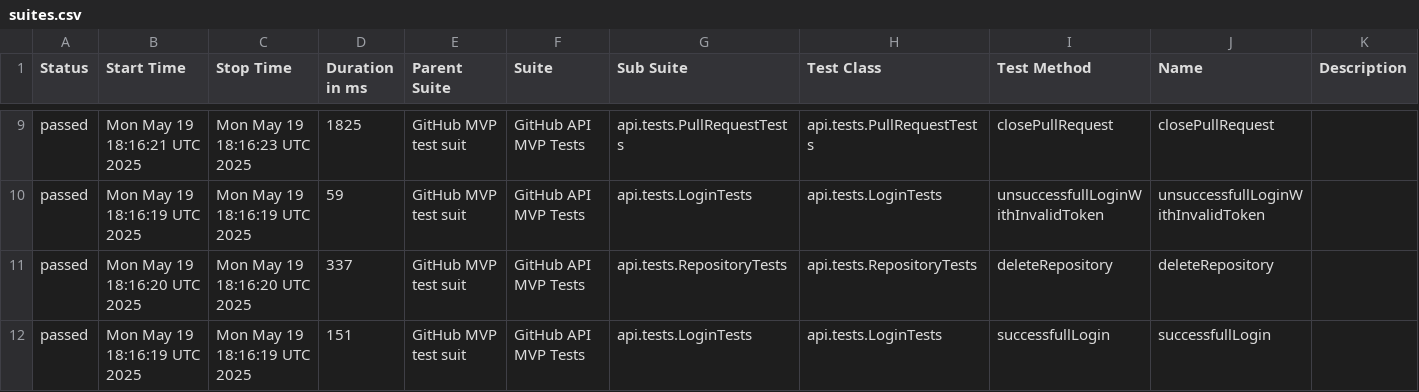
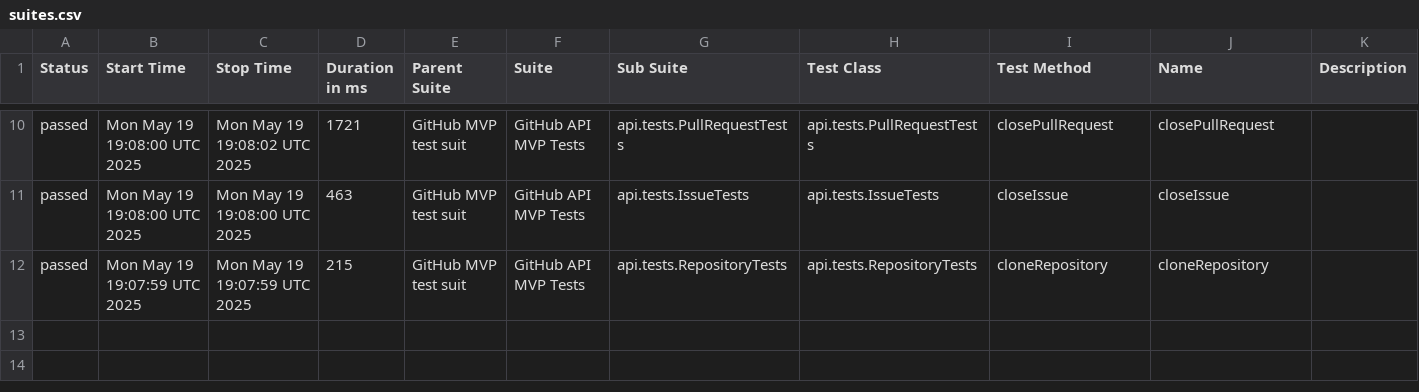
Before and after one commit to mkrzesinski/ExampleSimpleTestFramework, a CSV file: data/suites.csv, drawn as a sheet; only a part is shown, gaps mark what is left out; the diff covers the shown part only.

```diff
--- a/data/suites.csv
+++ b/data/suites.csv
@@ -9,4 +10,3 @@
-"passed","Mon May 19 18:16:21 UTC 2025","Mon May 19 18:16:23 UTC 2025","1825","GitHub MVP test suit","GitHub API MVP Tests","api.tests.PullRequestTests","api.tests.PullRequestTests","closePullRequest","closePullRequest",""
-"passed","Mon May 19 18:16:19 UTC 2025","Mon May 19 18:16:19 UTC 2025","59","GitHub MVP test suit","GitHub API MVP Tests","api.tests.LoginTests","api.tests.LoginTests","unsuccessfullLoginWithInvalidToken","unsuccessfullLoginWithInvalidToken",""
-"passed","Mon May 19 18:16:20 UTC 2025","Mon May 19 18:16:20 UTC 2025","337","GitHub MVP test suit","GitHub API MVP Tests","api.tests.RepositoryTests","api.tests.RepositoryTests","deleteRepository","deleteRepository",""
-"passed","Mon May 19 18:16:19 UTC 2025","Mon May 19 18:16:19 UTC 2025","151","GitHub MVP test suit","GitHub API MVP Tests","api.tests.LoginTests","api.tests.LoginTests","successfullLogin","successfullLogin",""
+"passed","Mon May 19 19:08:00 UTC 2025","Mon May 19 19:08:02 UTC 2025","1721","GitHub MVP test suit","GitHub API MVP Tests","api.tests.PullRequestTests","api.tests.PullRequestTests","closePullRequest","closePullRequest",""
+"passed","Mon May 19 19:08:00 UTC 2025","Mon May 19 19:08:00 UTC 2025","463","GitHub MVP test suit","GitHub API MVP Tests","api.tests.IssueTests","api.tests.IssueTests","closeIssue","closeIssue",""
+"passed","Mon May 19 19:07:59 UTC 2025","Mon May 19 19:07:59 UTC 2025","215","GitHub MVP test suit","GitHub API MVP Tests","api.tests.RepositoryTests","api.tests.RepositoryTests","cloneRepository","cloneRepository",""
```
Also changed, not shown: 2 added rows, 1 removed row and 30 edited cells elsewhere in this file, data/behaviors.csv, 24 other files.
